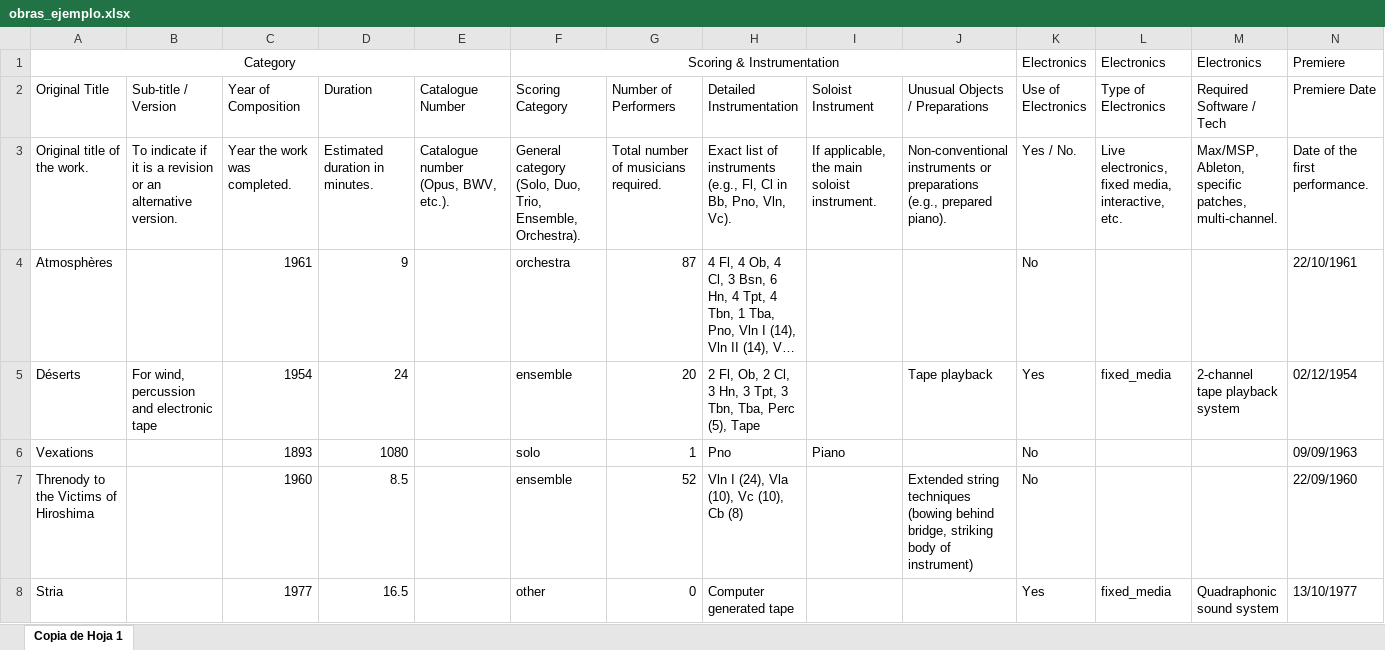
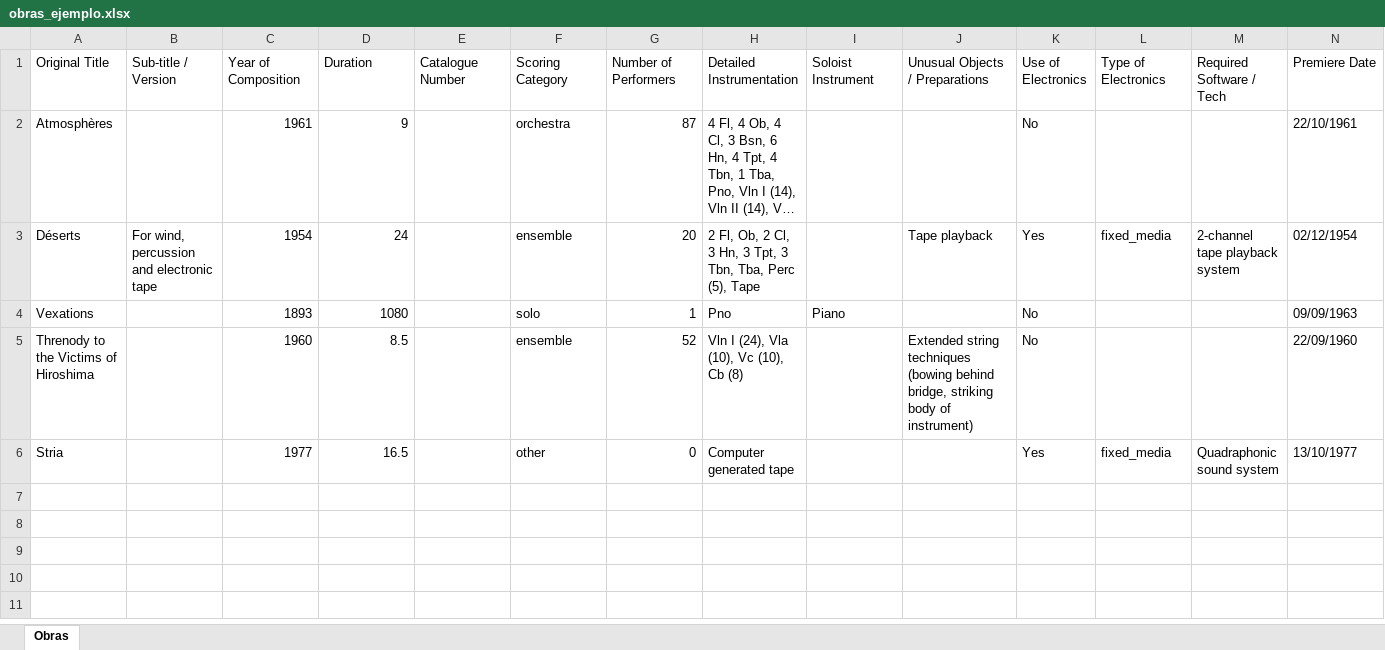
Before and after one commit to haphemusic/haphemusicexchange, an Excel workbook: datos/obras_ejemplo.xlsx, sheet Obras, drawn as a sheet; only a part is shown; long unchanged cells end in …; values as stored, in another font and other column widths than the file's, no borders; rows hold the shown columns only; the diff names each change by its address in the sheet, - before the commit and + after, or states it on an @@ line.

Commit message:
fix: recreate example works excel as flat structure for correct parsing, and remove temporary download buttons from composer dashboard

```diff
--- a/datos/obras_ejemplo.xlsx (sheet Obras)
+++ b/datos/obras_ejemplo.xlsx (sheet Obras)
-sheet tab: Copia de Hoja 1
+sheet tab: Obras
-row 1: Category |  |  |  |  | Scoring & Instrumentation |  |  |  |  | Electronics | Electronics | Electronics | Premiere
-row 3: Original title of the work. | To indicate if it is a revision or an alternative version. | Year the work was completed. | Estimated duration in minutes. | Catalogue number (Opus, BWV, etc.). | General category (Solo, Duo, Trio, Ensemble, Orchestra). | Total number of musicians required. | Exact list of instruments (e.g., Fl, Cl in Bb, Pno, Vln, Vc). | If applicable, the main soloist instrument. | Non-conventional instruments or preparations (e.g., prepared piano). | Yes / No. | Live electronics, fixed media, interactive, etc. | Max/MSP, Ableton, specific patches, multi-channel. | Date of the first performance.
```
Also changed, not shown: 2 other files.
